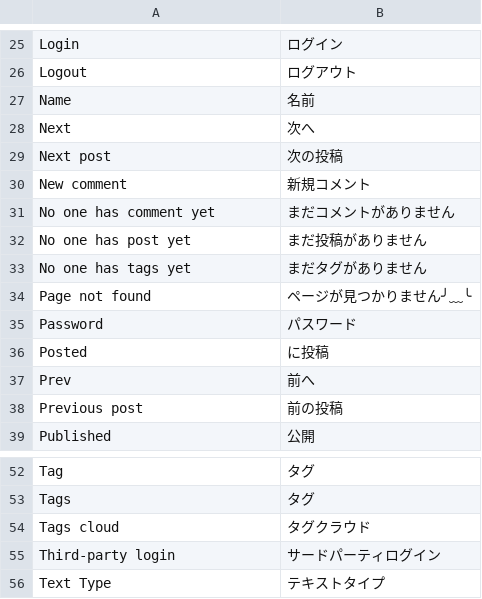
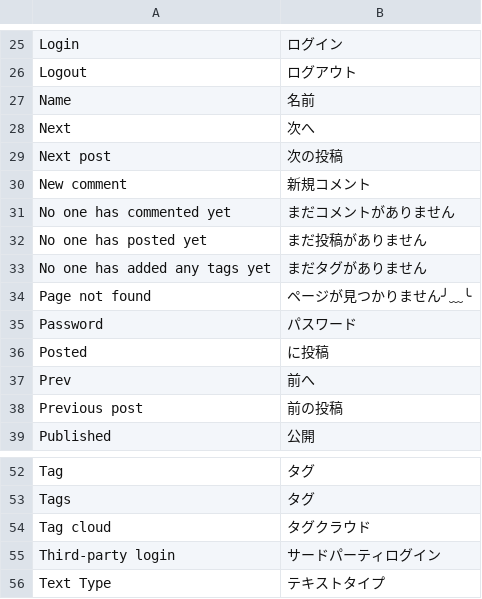
Before and after one commit to puentesarrin/selene, a CSV file: translations/ja_JP.csv, drawn as a sheet; only a part is shown, gaps mark what is left out.

```diff
--- a/translations/ja_JP.csv
+++ b/translations/ja_JP.csv
@@ -30,5 +30,5 @@ Next post, 次の投稿
 New comment, 新規コメント
-No one has comment yet, まだコメントがありません
-No one has post yet, まだ投稿がありません
-No one has tags yet, まだタグがありません
+No one has commented yet, まだコメントがありません
+No one has posted yet, まだ投稿がありません
+No one has added any tags yet, まだタグがありません
 Page not found, ページが見つかりません╯﹏╰
@@ -53,3 +53,3 @@ Tag, タグ
 Tags, タグ
-Tags cloud, タグクラウド
+Tag cloud, タグクラウド
 Third-party login, サードパーティログイン
```
Also changed, not shown: 5 other files.
